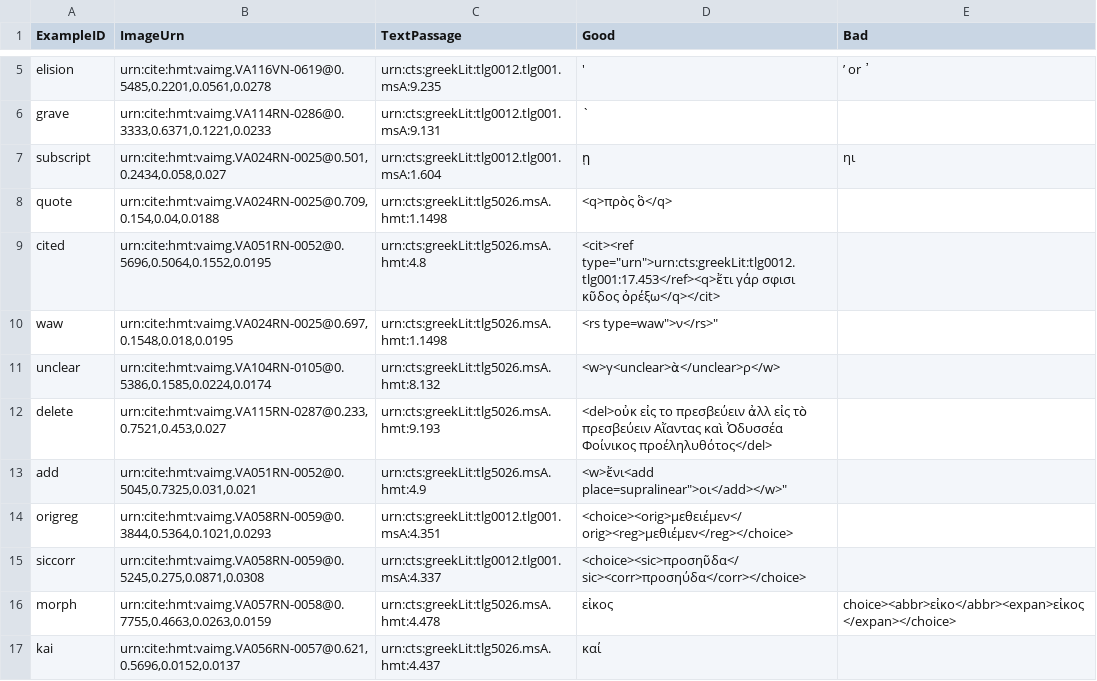
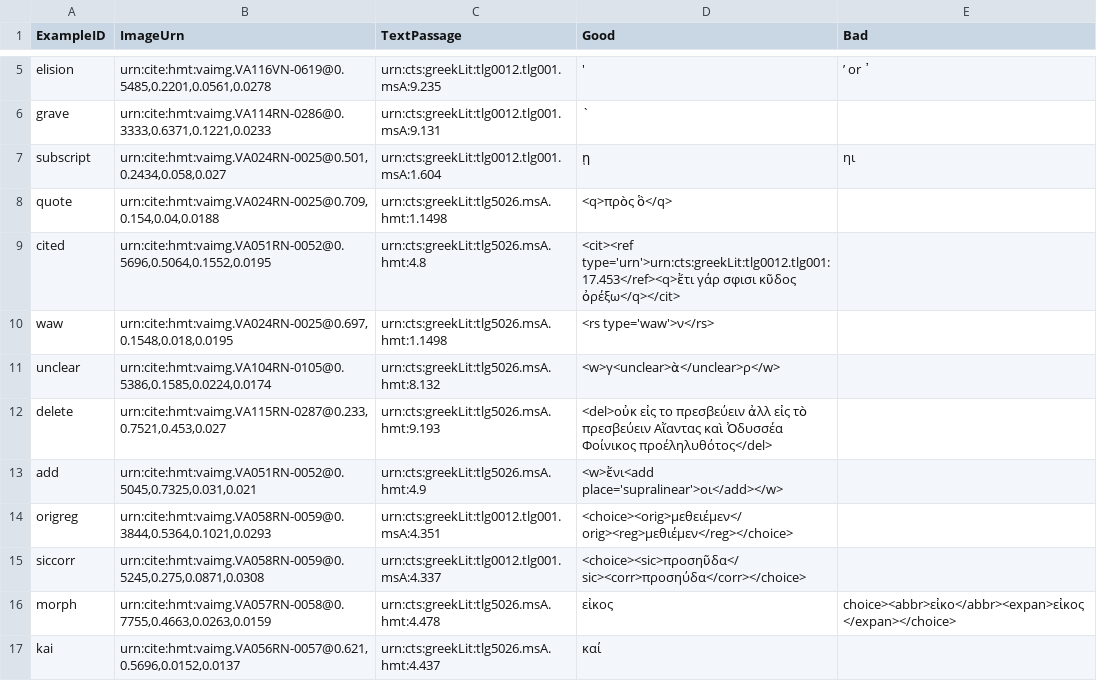
Before and after one commit to homermultitext/hmt-editors-guide, a CSV file: examples.csv, drawn as a sheet; only a part is shown, gaps mark what is left out.

Commit message:
Update examples.csv

```diff
--- a/examples.csv
+++ b/examples.csv
@@ -8,7 +8,7 @@ subscript,"urn:cite:hmt:vaimg.VA024RN-0025@0.501,0.2434,0.058,0.027",urn:cts:gre
 quote,"urn:cite:hmt:vaimg.VA024RN-0025@0.709,0.154,0.04,0.0188",urn:cts:greekLit:tlg5026.msA.hmt:1.1498,"<q>πρὸς ὃ</q>",
-cited,"urn:cite:hmt:vaimg.VA051RN-0052@0.5696,0.5064,0.1552,0.0195",urn:cts:greekLit:tlg5026.msA.hmt:4.8,<cit><ref type="urn">urn:cts:greekLit:tlg0012.tlg001:17.453</ref><q>ἔτι γάρ σφισι κῦδος ὀρέξω</q></cit>,
-waw,"urn:cite:hmt:vaimg.VA024RN-0025@0.697,0.1548,0.018,0.0195",urn:cts:greekLit:tlg5026.msA.hmt:1.1498,"<rs type="waw">ν</rs>",
+cited,"urn:cite:hmt:vaimg.VA051RN-0052@0.5696,0.5064,0.1552,0.0195",urn:cts:greekLit:tlg5026.msA.hmt:4.8,"<cit><ref type='urn'>urn:cts:greekLit:tlg0012.tlg001:17.453</ref><q>ἔτι γάρ σφισι κῦδος ὀρέξω</q></cit>",
+waw,"urn:cite:hmt:vaimg.VA024RN-0025@0.697,0.1548,0.018,0.0195",urn:cts:greekLit:tlg5026.msA.hmt:1.1498,"<rs type='waw'>ν</rs>",
 unclear,"urn:cite:hmt:vaimg.VA104RN-0105@0.5386,0.1585,0.0224,0.0174",urn:cts:greekLit:tlg5026.msA.hmt:8.132,"<w>γ<unclear>ὰ</unclear>ρ</w>",
 delete,"urn:cite:hmt:vaimg.VA115RN-0287@0.233,0.7521,0.453,0.027",urn:cts:greekLit:tlg5026.msA.hmt:9.193,"<del>οὐκ εἰς το πρεσβεύειν ἀλλ εἰς τὸ πρεσβεύειν Αἴαντας καὶ Ὀδυσσέα Φοίνικος προέληλυθότος</del>",
-add,"urn:cite:hmt:vaimg.VA051RN-0052@0.5045,0.7325,0.031,0.021",urn:cts:greekLit:tlg5026.msA.hmt:4.9,"<w>ἔνι<add place="supralinear">οι</add></w>",
+add,"urn:cite:hmt:vaimg.VA051RN-0052@0.5045,0.7325,0.031,0.021",urn:cts:greekLit:tlg5026.msA.hmt:4.9,"<w>ἔνι<add place='supralinear'>οι</add></w>",
 origreg,"urn:cite:hmt:vaimg.VA058RN-0059@0.3844,0.5364,0.1021,0.0293",urn:cts:greekLit:tlg0012.tlg001.msA:4.351,"<choice><orig>μεθειέμεν</orig><reg>μεθιέμεν</reg></choice>",
```
